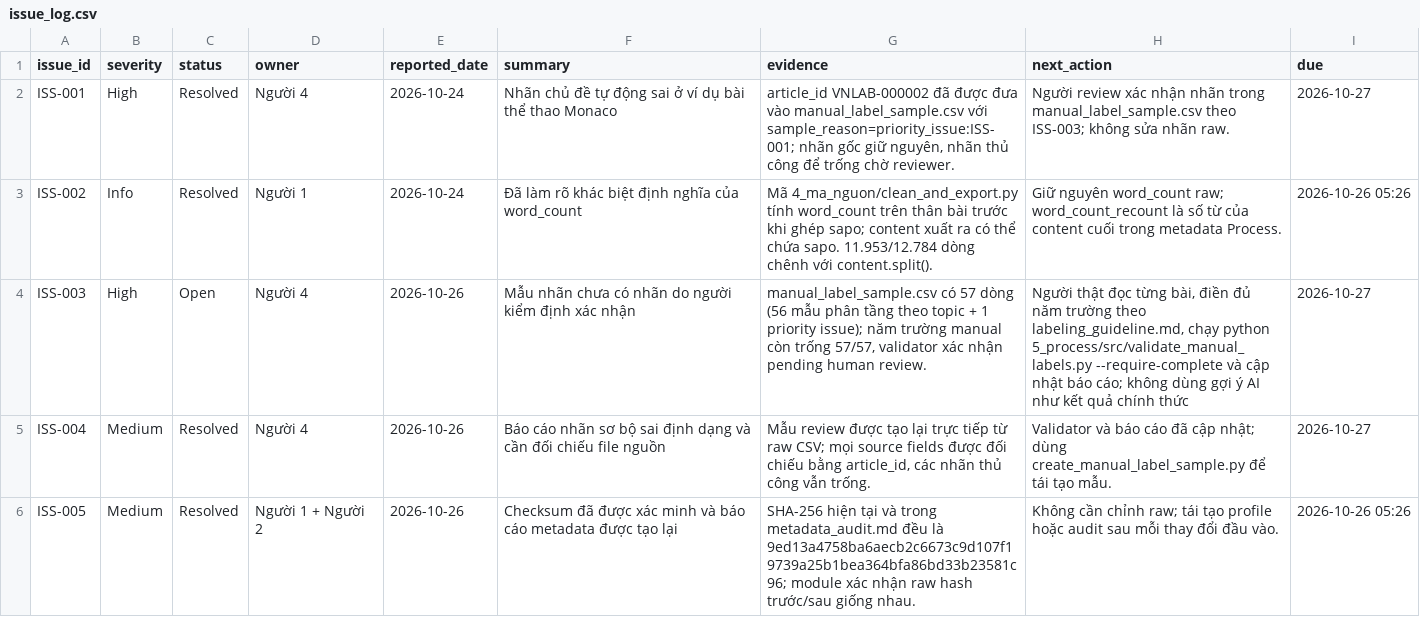
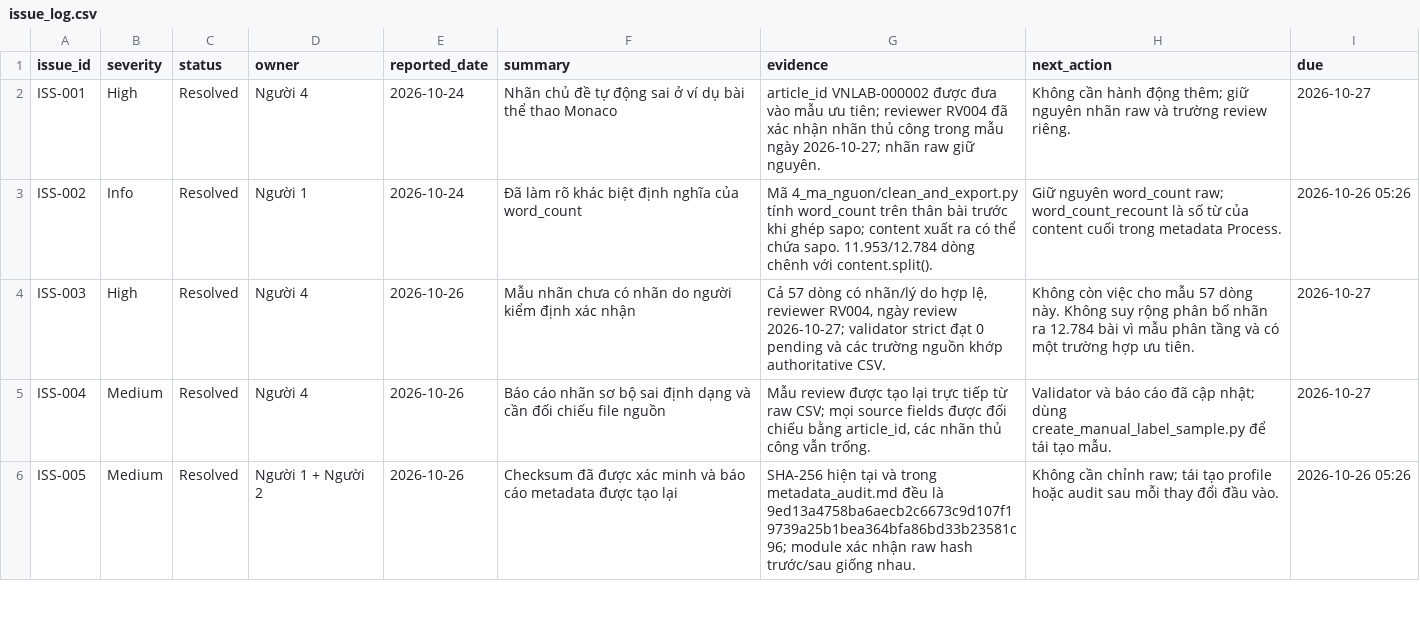
Before and after one commit to manhtriha0711-blip/VN_Labor_News_Dataset, a CSV file: 5_process/logs/issue_log.csv, drawn as a sheet; only a part is shown.

```diff
--- a/5_process/logs/issue_log.csv
+++ b/5_process/logs/issue_log.csv
@@ -1,5 +1,5 @@
 issue_id,severity,status,owner,reported_date,summary,evidence,next_action,due
-ISS-001,High,Resolved,Người 4,2026-10-24,"Nhãn chủ đề tự động sai ở ví dụ bài thể thao Monaco","article_id VNLAB-000002 đã được đưa vào manual_label_sample.csv với sample_reason=priority_issue:ISS-001; nhãn gốc giữ nguyên, nhãn thủ công để trống chờ reviewer.","Người review xác nhận nhãn trong manual_label_sample.csv theo ISS-003; không sửa nhãn raw.","2026-10-27"
+ISS-001,High,Resolved,Người 4,2026-10-24,"Nhãn chủ đề tự động sai ở ví dụ bài thể thao Monaco","article_id VNLAB-000002 được đưa vào mẫu ưu tiên; reviewer RV004 đã xác nhận nhãn thủ công trong mẫu ngày 2026-10-27; nhãn raw giữ nguyên.","Không cần hành động thêm; giữ nguyên nhãn raw và trường review riêng.","2026-10-27"
 ISS-002,Info,Resolved,Người 1,2026-10-24,"Đã làm rõ khác biệt định nghĩa của word_count","Mã 4_ma_nguon/clean_and_export.py tính word_count trên thân bài trước khi ghép sapo; content xuất ra có thể chứa sapo. 11.953/12.784 dòng chênh với content.split().","Giữ nguyên word_count raw; word_count_recount là số từ của content cuối trong metadata Process.","2026-10-26 05:26"
-ISS-003,High,Open,Người 4,2026-10-26,"Mẫu nhãn chưa có nhãn do người kiểm định xác nhận","manual_label_sample.csv có 57 dòng (56 mẫu phân tầng theo topic + 1 priority issue); năm trường manual còn trống 57/57, validator xác nhận pending human review.","Người thật đọc từng bài, điền đủ năm trường theo labeling_guideline.md, chạy python 5_process/src/validate_manual_labels.py --require-complete và cập nhật báo cáo; không dùng gợi ý AI như kết quả chính thức","2026-10-27"
+ISS-003,High,Resolved,Người 4,2026-10-26,"Mẫu nhãn chưa có nhãn do người kiểm định xác nhận","Cả 57 dòng có nhãn/lý do hợp lệ, reviewer RV004, ngày review 2026-10-27; validator strict đạt 0 pending và các trường nguồn khớp authoritative CSV.","Không còn việc cho mẫu 57 dòng này. Không suy rộng phân bố nhãn ra 12.784 bài vì mẫu phân tầng và có một trường hợp ưu tiên.","2026-10-27"
 ISS-004,Medium,Resolved,Người 4,2026-10-26,"Báo cáo nhãn sơ bộ sai định dạng và cần đối chiếu file nguồn","Mẫu review được tạo lại trực tiếp từ raw CSV; mọi source fields được đối chiếu bằng article_id, các nhãn thủ công vẫn trống.","Validator và báo cáo đã cập nhật; dùng create_manual_label_sample.py để tái tạo mẫu.","2026-10-27"
```
Also changed, not shown: 9 other files.
